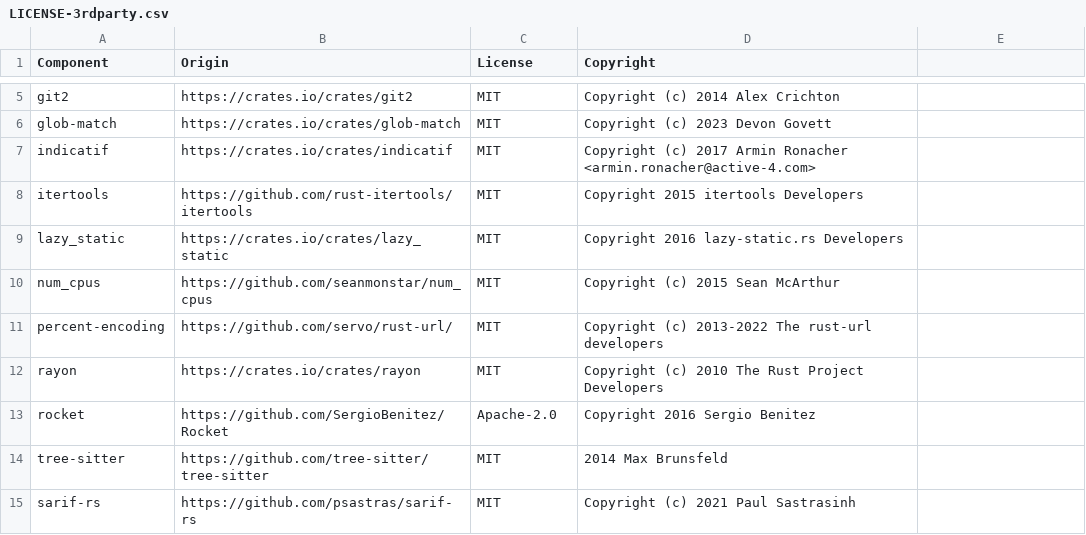
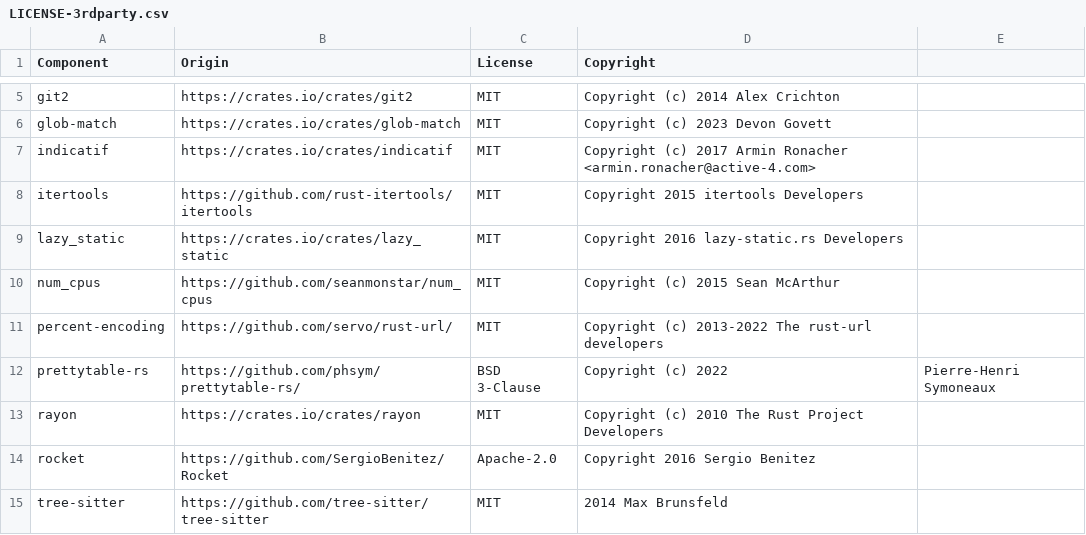
Before and after one commit to DataDog/datadog-static-analyzer, a CSV file: LICENSE-3rdparty.csv, drawn as a sheet; only a part is shown, gaps mark what is left out; the shorter side is filled out with more unchanged rows; the diff names each change by its address in the sheet, - before the commit and + after, or states it on an @@ line.

Commit message:
Address review comments.
- Include information about prettytable-rs's license.
- Use a slice where appropriate.
- Rename the long flag name to GNU convention.
- Do not "extern crate".

```diff
--- a/LICENSE-3rdparty.csv
+++ b/LICENSE-3rdparty.csv
+row 12: prettytable-rs | https://github.com/phsym/prettytable-rs/ | BSD 3-Clause | Copyright (c) 2022 | Pierre-Henri Symoneaux
```
Also changed, not shown: 3 other files.
